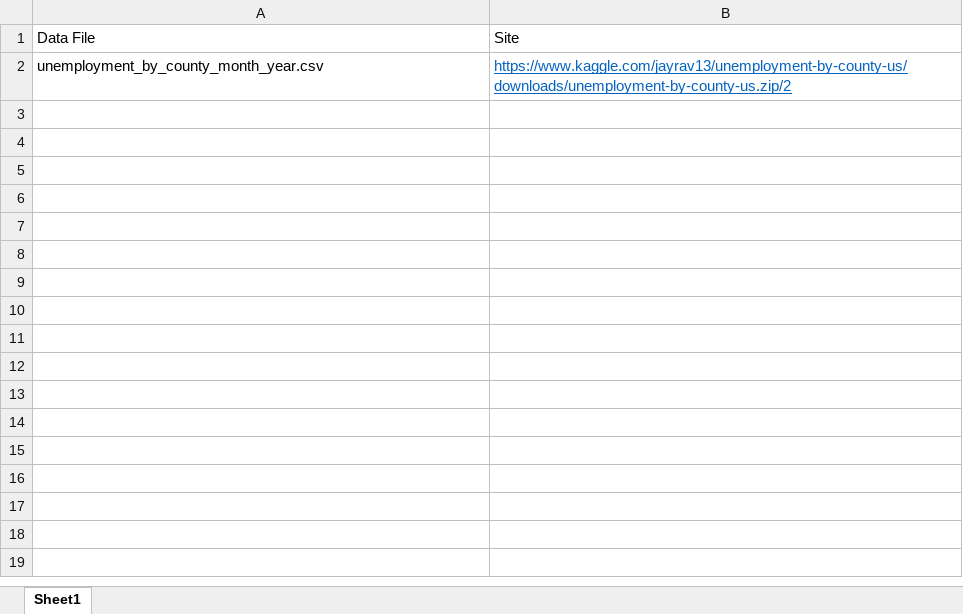
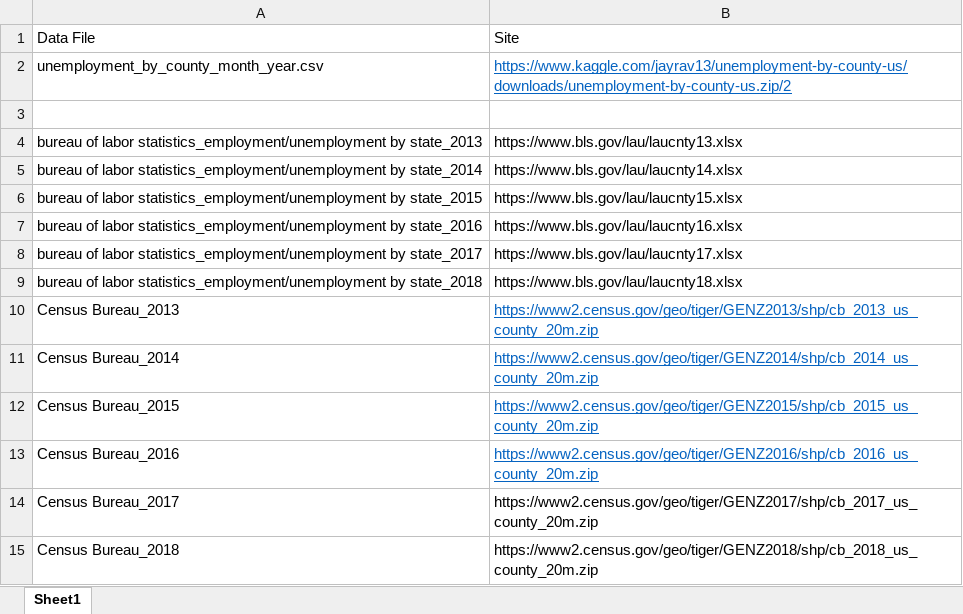
Before and after one commit to amiraligh89/Project2_Economic_Disaster, an Excel workbook: Data/Data_Source_Tracker.xlsx, sheet Sheet1, drawn as a sheet; values as stored, in another font and other column widths than the file's, no borders; the diff names each change by its address in the sheet, - before the commit and + after, or states it on an @@ line.

Commit message:
added bls and census data

```diff
--- a/Data/Data_Source_Tracker.xlsx (sheet Sheet1)
+++ b/Data/Data_Source_Tracker.xlsx (sheet Sheet1)
+row 3: (empty)
+row 4: bureau of labor statistics_employment/unemployment by state_2013 | https://www.bls.gov/lau/laucnty13.xlsx
+row 5: bureau of labor statistics_employment/unemployment by state_2014 | https://www.bls.gov/lau/laucnty14.xlsx
+row 6: bureau of labor statistics_employment/unemployment by state_2015 | https://www.bls.gov/lau/laucnty15.xlsx
+row 7: bureau of labor statistics_employment/unemployment by state_2016 | https://www.bls.gov/lau/laucnty16.xlsx
+row 8: bureau of labor statistics_employment/unemployment by state_2017 | https://www.bls.gov/lau/laucnty17.xlsx
+row 9: bureau of labor statistics_employment/unemployment by state_2018 | https://www.bls.gov/lau/laucnty18.xlsx
+row 10: Census Bureau_2013 | https://www2.census.gov/geo/tiger/GENZ2013/shp/cb_2013_us_county_20m.zip
+row 11: Census Bureau_2014 | https://www2.census.gov/geo/tiger/GENZ2014/shp/cb_2014_us_county_20m.zip
+row 12: Census Bureau_2015 | https://www2.census.gov/geo/tiger/GENZ2015/shp/cb_2015_us_county_20m.zip
+row 13: Census Bureau_2016 | https://www2.census.gov/geo/tiger/GENZ2016/shp/cb_2016_us_county_20m.zip
+row 14: Census Bureau_2017 | https://www2.census.gov/geo/tiger/GENZ2017/shp/cb_2017_us_county_20m.zip
+row 15: Census Bureau_2018 | https://www2.census.gov/geo/tiger/GENZ2018/shp/cb_2018_us_county_20m.zip
```
Also changed, not shown: 11 other files.
